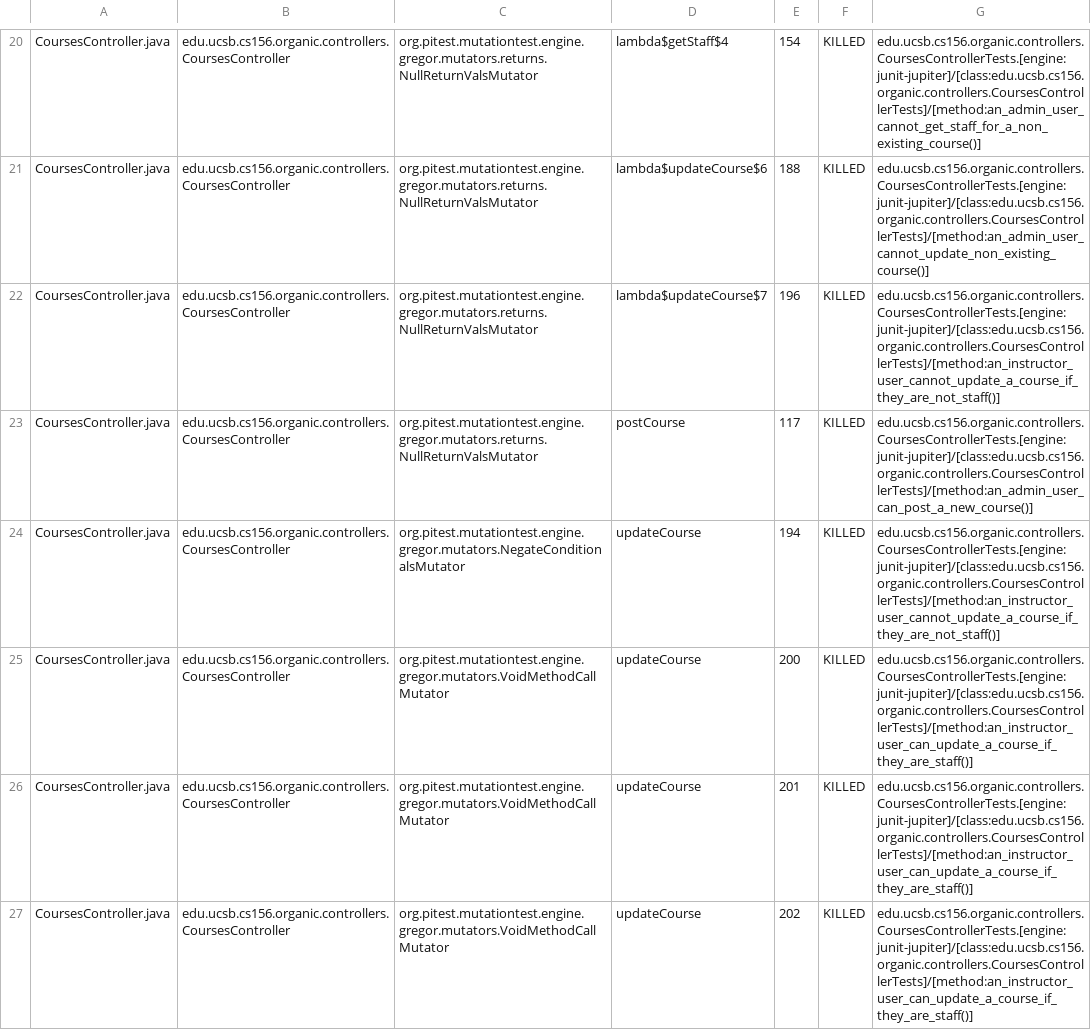
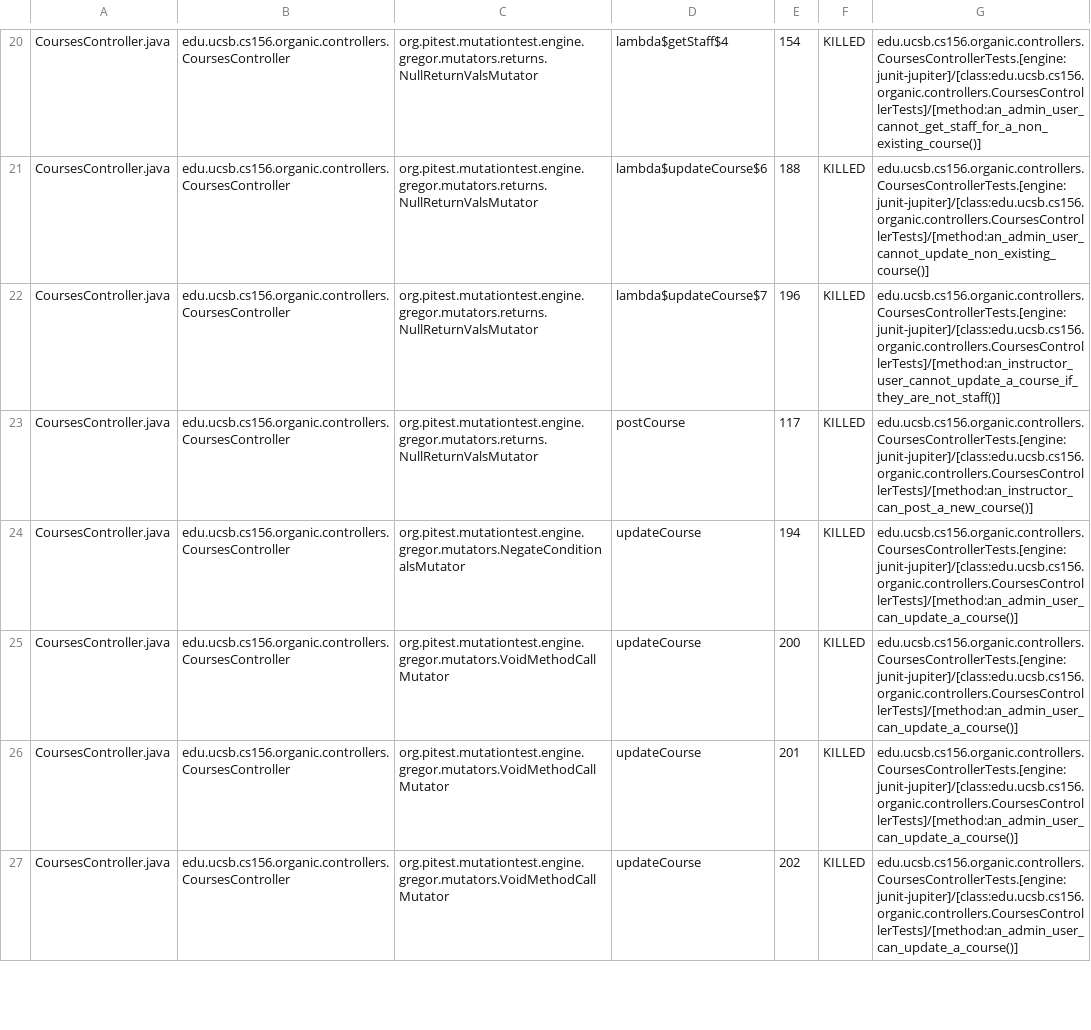
Before and after one commit to ucsb-cs156-s24/proj-organic-s24-5pm-2, a CSV file: pitest/mutations.csv, drawn as a sheet; only a part is shown, gaps mark what is left out; the diff covers the shown part only.

Commit message:
Deploying to gh-pages from @ ucsb-cs156-s24/proj-organic-s24-5pm-2@93332fb9d1c1101eb202a01f90f40c0964b56e89 🚀

```diff
--- a/pitest/mutations.csv
+++ b/pitest/mutations.csv
@@ -22,6 +22,6 @@ CoursesController.java,edu.ucsb.cs156.organic.controllers.CoursesController,org.
 CoursesController.java,edu.ucsb.cs156.organic.controllers.CoursesController,org.pitest.mutationtest.engine.gregor.mutators.returns.NullReturnValsMutator,lambda$updateCourse$7,196,KILLED,edu.ucsb.cs156.organic.controllers.CoursesControllerTests.[engine:junit-jupiter]/[class:edu.ucsb.cs156.organic.controllers.CoursesControllerTests]/[method:an_instructor_user_cannot_update_a_course_if_they_are_not_staff()]
-CoursesController.java,edu.ucsb.cs156.organic.controllers.CoursesController,org.pitest.mutationtest.engine.gregor.mutators.returns.NullReturnValsMutator,postCourse,117,KILLED,edu.ucsb.cs156.organic.controllers.CoursesControllerTests.[engine:junit-jupiter]/[class:edu.ucsb.cs156.organic.controllers.CoursesControllerTests]/[method:an_admin_user_can_post_a_new_course()]
-CoursesController.java,edu.ucsb.cs156.organic.controllers.CoursesController,org.pitest.mutationtest.engine.gregor.mutators.NegateConditionalsMutator,updateCourse,194,KILLED,edu.ucsb.cs156.organic.controllers.CoursesControllerTests.[engine:junit-jupiter]/[class:edu.ucsb.cs156.organic.controllers.CoursesControllerTests]/[method:an_instructor_user_cannot_update_a_course_if_they_are_not_staff()]
-CoursesController.java,edu.ucsb.cs156.organic.controllers.CoursesController,org.pitest.mutationtest.engine.gregor.mutators.VoidMethodCallMutator,updateCourse,200,KILLED,edu.ucsb.cs156.organic.controllers.CoursesControllerTests.[engine:junit-jupiter]/[class:edu.ucsb.cs156.organic.controllers.CoursesControllerTests]/[method:an_instructor_user_can_update_a_course_if_they_are_staff()]
-CoursesController.java,edu.ucsb.cs156.organic.controllers.CoursesController,org.pitest.mutationtest.engine.gregor.mutators.VoidMethodCallMutator,updateCourse,201,KILLED,edu.ucsb.cs156.organic.controllers.CoursesControllerTests.[engine:junit-jupiter]/[class:edu.ucsb.cs156.organic.controllers.CoursesControllerTests]/[method:an_instructor_user_can_update_a_course_if_they_are_staff()]
-CoursesController.java,edu.ucsb.cs156.organic.controllers.CoursesController,org.pitest.mutationtest.engine.gregor.mutators.VoidMethodCallMutator,updateCourse,202,KILLED,edu.ucsb.cs156.organic.controllers.CoursesControllerTests.[engine:junit-jupiter]/[class:edu.ucsb.cs156.organic.controllers.CoursesControllerTests]/[method:an_instructor_user_can_update_a_course_if_they_are_staff()]
+CoursesController.java,edu.ucsb.cs156.organic.controllers.CoursesController,org.pitest.mutationtest.engine.gregor.mutators.returns.NullReturnValsMutator,postCourse,117,KILLED,edu.ucsb.cs156.organic.controllers.CoursesControllerTests.[engine:junit-jupiter]/[class:edu.ucsb.cs156.organic.controllers.CoursesControllerTests]/[method:an_instructor_can_post_a_new_course()]
+CoursesController.java,edu.ucsb.cs156.organic.controllers.CoursesController,org.pitest.mutationtest.engine.gregor.mutators.NegateConditionalsMutator,updateCourse,194,KILLED,edu.ucsb.cs156.organic.controllers.CoursesControllerTests.[engine:junit-jupiter]/[class:edu.ucsb.cs156.organic.controllers.CoursesControllerTests]/[method:an_admin_user_can_update_a_course()]
+CoursesController.java,edu.ucsb.cs156.organic.controllers.CoursesController,org.pitest.mutationtest.engine.gregor.mutators.VoidMethodCallMutator,updateCourse,200,KILLED,edu.ucsb.cs156.organic.controllers.CoursesControllerTests.[engine:junit-jupiter]/[class:edu.ucsb.cs156.organic.controllers.CoursesControllerTests]/[method:an_admin_user_can_update_a_course()]
+CoursesController.java,edu.ucsb.cs156.organic.controllers.CoursesController,org.pitest.mutationtest.engine.gregor.mutators.VoidMethodCallMutator,updateCourse,201,KILLED,edu.ucsb.cs156.organic.controllers.CoursesControllerTests.[engine:junit-jupiter]/[class:edu.ucsb.cs156.organic.controllers.CoursesControllerTests]/[method:an_admin_user_can_update_a_course()]
+CoursesController.java,edu.ucsb.cs156.organic.controllers.CoursesController,org.pitest.mutationtest.engine.gregor.mutators.VoidMethodCallMutator,updateCourse,202,KILLED,edu.ucsb.cs156.organic.controllers.CoursesControllerTests.[engine:junit-jupiter]/[class:edu.ucsb.cs156.organic.controllers.CoursesControllerTests]/[method:an_admin_user_can_update_a_course()]
```
Also changed, not shown: 11 edited cells elsewhere in this file, 17 other files.
